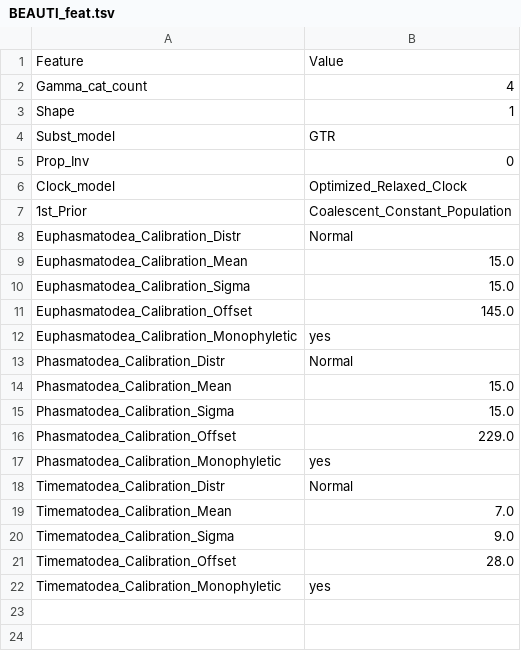
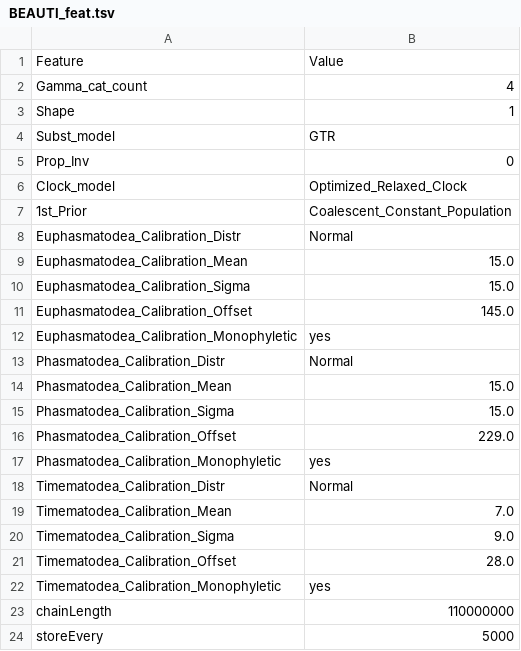
Before and after one commit to MattiaRag/timemaproject, a TSV file: scripts/BEAUTI_feat.tsv, drawn as a sheet; the diff names each change by its address in the sheet, - before the commit and + after, or states it on an @@ line.

Commit message:
Update BEAUTI_feat.tsv

```diff
--- a/scripts/BEAUTI_feat.tsv
+++ b/scripts/BEAUTI_feat.tsv
+row 23: chainLength | 110000000
+row 24: storeEvery | 5000
```
